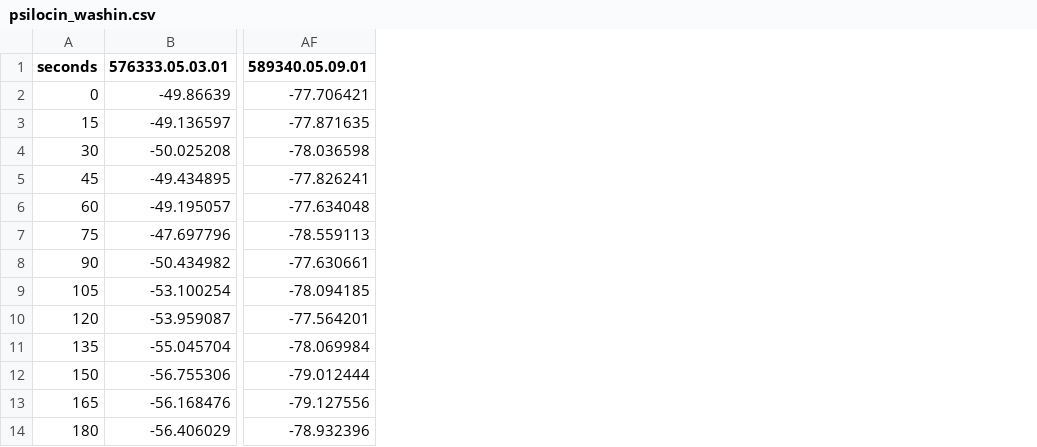
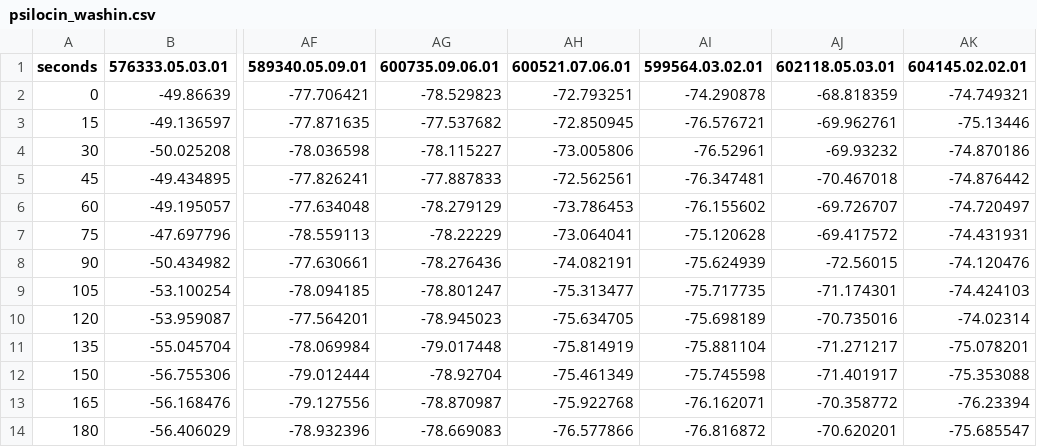
Before and after one commit to lindsayng/psilocybin, a CSV file: psilocin_washin.csv, drawn as a sheet; only a part is shown, gaps mark what is left out; the diff names each change by its address in the sheet, - before the commit and + after, or states it on an @@ line.

```diff
--- a/psilocin_washin.csv
+++ b/psilocin_washin.csv
+column AG (600735.09.06.01), rows 2-14: -78.529823 | -77.537682 | -78.115227 | -77.887833 | -78.279129 | -78.22229 | -78.276436 | -78.801247 | -78.945023 | -79.017448 | -78.92704 | -78.870987 | -78.669083
+column AH (600521.07.06.01), rows 2-14: -72.793251 | -72.850945 | -73.005806 | -72.562561 | -73.786453 | -73.064041 | -74.082191 | -75.313477 | -75.634705 | -75.814919 | -75.461349 | -75.922768 | -76.577866
+column AI (599564.03.02.01), rows 2-14: -74.290878 | -76.576721 | -76.52961 | -76.347481 | -76.155602 | -75.120628 | -75.624939 | -75.717735 | -75.698189 | -75.881104 | -75.745598 | -76.162071 | -76.816872
+column AJ (602118.05.03.01), rows 2-14: -68.818359 | -69.962761 | -69.93232 | -70.467018 | -69.726707 | -69.417572 | -72.56015 | -71.174301 | -70.735016 | -71.271217 | -71.401917 | -70.358772 | -70.620201
+column AK (604145.02.02.01), rows 2-14: -74.749321 | -75.13446 | -74.870186 | -74.876442 | -74.720497 | -74.431931 | -74.120476 | -74.424103 | -74.02314 | -75.078201 | -75.353088 | -76.23394 | -75.685547
```
Also changed, not shown: Psilocybin_ephys_features.csv, 5 other files.
